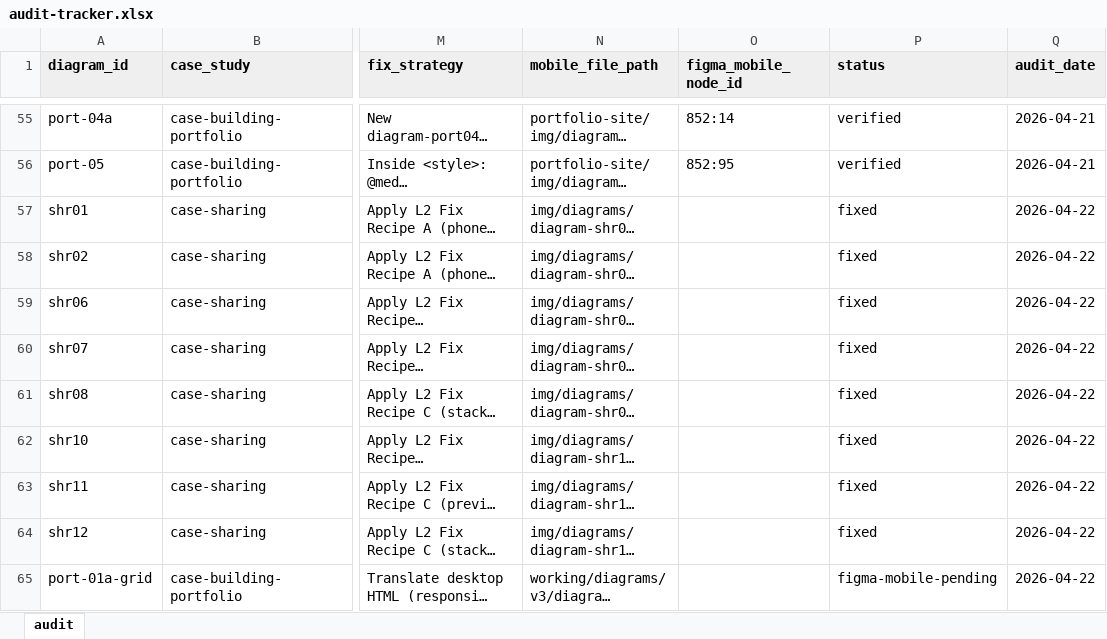
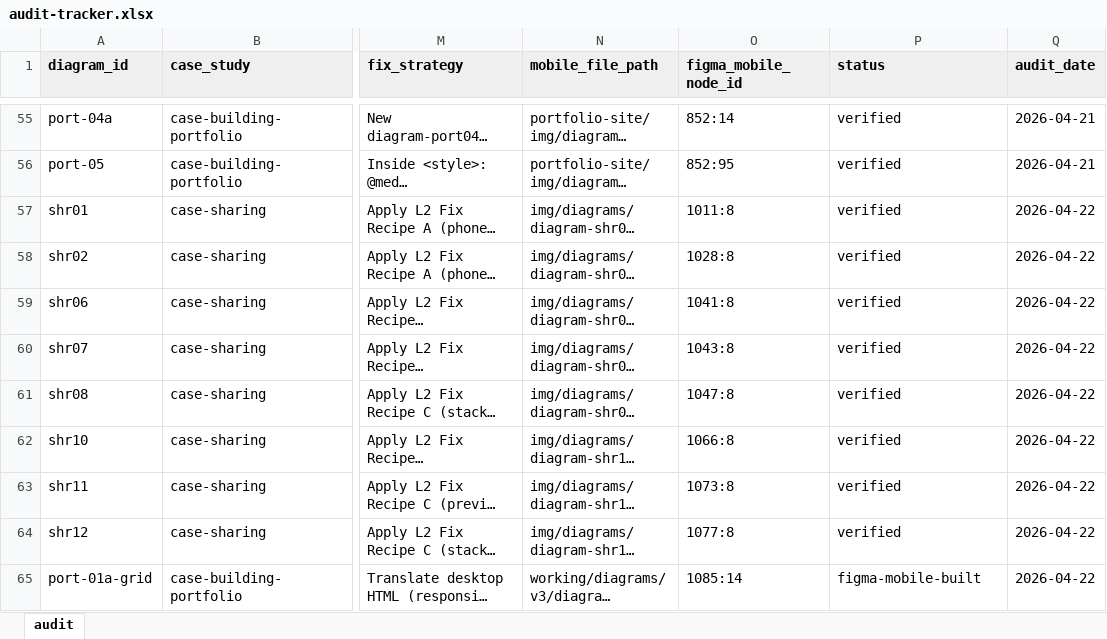
Before and after one commit to dsigrest/della-portfolio, an Excel workbook: working/mobile-audit/audit-tracker.xlsx, sheet audit, drawn as a sheet; only a part is shown, gaps mark what is left out; long unchanged cells end in …; values as stored, in another font and other column widths than the file's, no borders; the diff covers the shown part only; the diff names each change by its address in the sheet, - before the commit and + after, or states it on an @@ line.

Commit message:
case-ai: add ai10 graceful-degradation + ai16 final-identification diagrams (desktop + mobile)

```diff
--- a/working/mobile-audit/audit-tracker.xlsx (sheet audit)
+++ b/working/mobile-audit/audit-tracker.xlsx (sheet audit)
-O57 (figma_mobile_node_id): (empty)
+O57 (figma_mobile_node_id): 1011:8
-P57:P64 (status): fixed
+P57:P64 (status): verified
-O58 (figma_mobile_node_id): (empty)
+O58 (figma_mobile_node_id): 1028:8
-O59 (figma_mobile_node_id): (empty)
+O59 (figma_mobile_node_id): 1041:8
-O60 (figma_mobile_node_id): (empty)
+O60 (figma_mobile_node_id): 1043:8
-O61 (figma_mobile_node_id): (empty)
+O61 (figma_mobile_node_id): 1047:8
-O62 (figma_mobile_node_id): (empty)
+O62 (figma_mobile_node_id): 1066:8
-O63 (figma_mobile_node_id): (empty)
+O63 (figma_mobile_node_id): 1073:8
-O64 (figma_mobile_node_id): (empty)
+O64 (figma_mobile_node_id): 1077:8
-O65 (figma_mobile_node_id): (empty)
+O65 (figma_mobile_node_id): 1085:14
-P65 (status): figma-mobile-pending
+P65 (status): figma-mobile-built
```
Also changed, not shown: 2 added rows and 8 edited cells elsewhere in this sheet, 1 other file.
